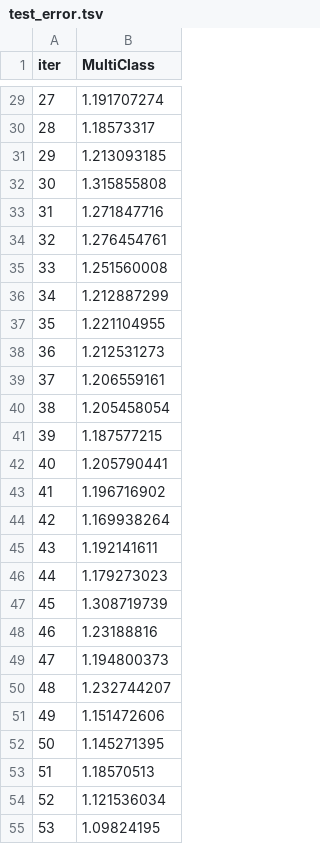
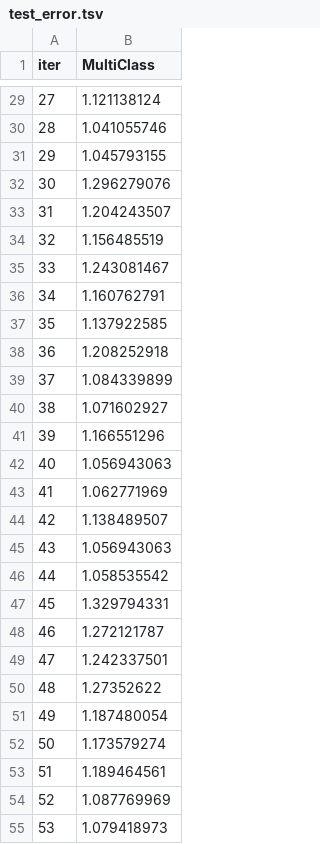
Before and after one commit to billysco/CapstoneFFProject, a TSV file: catboost_info/test_error.tsv, drawn as a sheet; only a part is shown, gaps mark what is left out; the diff covers the shown part only.

```diff
--- a/catboost_info/test_error.tsv
+++ b/catboost_info/test_error.tsv
@@ -29,27 +29,27 @@ iter	MultiClass
-27	1.191707274
-28	1.18573317
-29	1.213093185
-30	1.315855808
-31	1.271847716
-32	1.276454761
-33	1.251560008
-34	1.212887299
-35	1.221104955
-36	1.212531273
-37	1.206559161
-38	1.205458054
-39	1.187577215
-40	1.205790441
-41	1.196716902
-42	1.169938264
-43	1.192141611
-44	1.179273023
-45	1.308719739
-46	1.23188816
-47	1.194800373
-48	1.232744207
-49	1.151472606
-50	1.145271395
-51	1.18570513
-52	1.121536034
-53	1.09824195
+27	1.121138124
+28	1.041055746
+29	1.045793155
+30	1.296279076
+31	1.204243507
+32	1.156485519
+33	1.243081467
+34	1.160762791
+35	1.137922585
+36	1.208252918
+37	1.084339899
+38	1.071602927
+39	1.166551296
+40	1.056943063
+41	1.062771969
+42	1.138489507
+43	1.056943063
+44	1.058535542
+45	1.329794331
+46	1.272121787
+47	1.242337501
+48	1.27352622
+49	1.187480054
+50	1.173579274
+51	1.189464561
+52	1.087769969
+53	1.079418973
```
Also changed, not shown: 48 edited cells elsewhere in this file, 9 other files.
